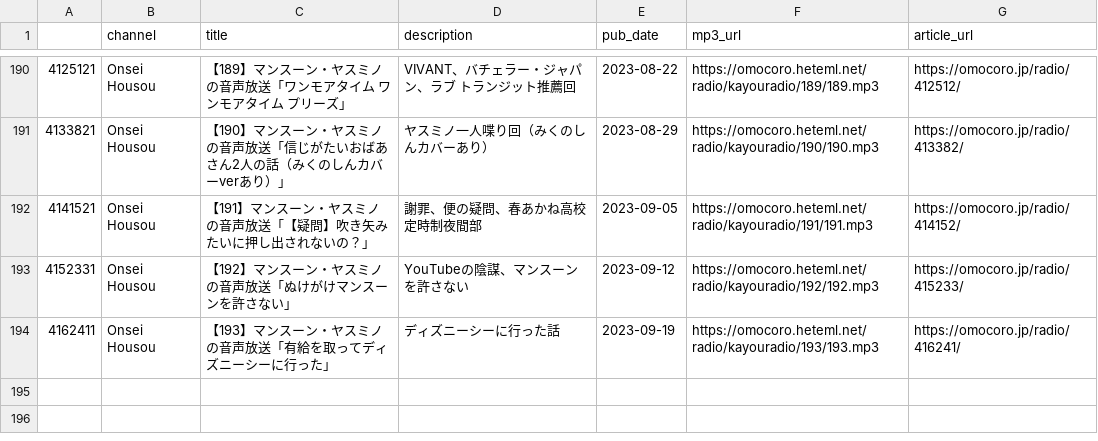
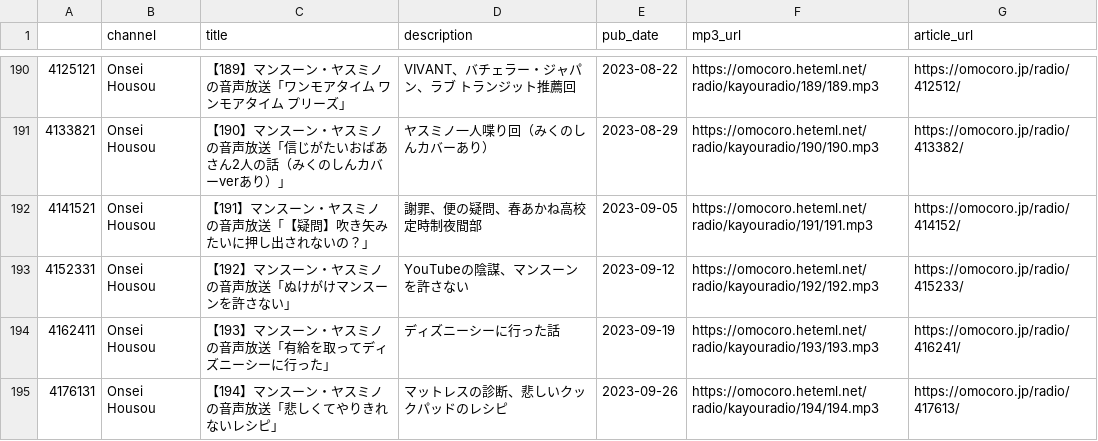
Before and after one commit to tosh1mu/omcr_radio, a CSV file: csv/onsei_master.csv, drawn as a sheet; only a part is shown, gaps mark what is left out.

```diff
--- a/csv/onsei_master.csv
+++ b/csv/onsei_master.csv
@@ -194 +194,2 @@
 4162411,Onsei Housou,【193】マンスーン・ヤスミノの音声放送「有給を取ってディズニーシーに行った」,ディズニーシーに行った話,2023-09-19,https://omocoro.heteml.net/radio/kayouradio/193/193.mp3,https://omocoro.jp/radio/416241/
+4176131,Onsei Housou,【194】マンスーン・ヤスミノの音声放送「悲しくてやりきれないレシピ」,マットレスの診断、悲しいクックパッドのレシピ,2023-09-26,https://omocoro.heteml.net/radio/kayouradio/194/194.mp3,https://omocoro.jp/radio/417613/
```
Also changed, not shown: 1 other file.
